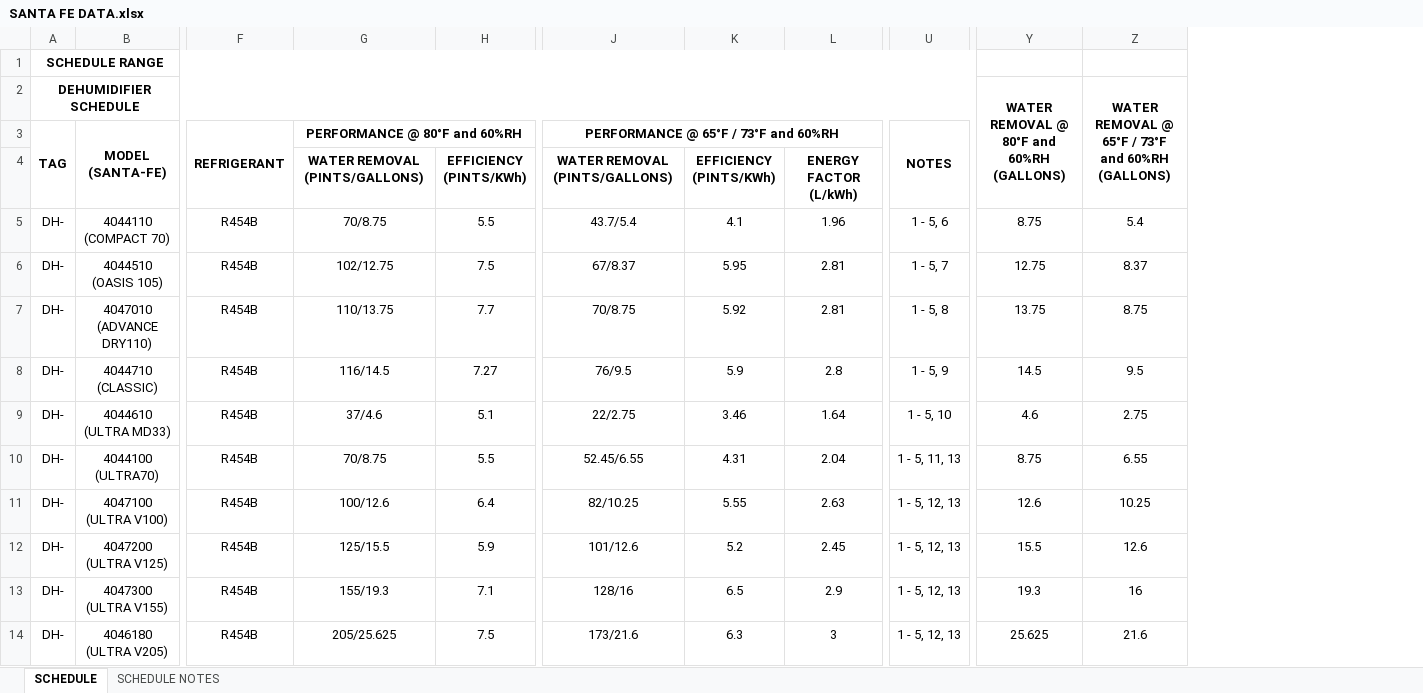
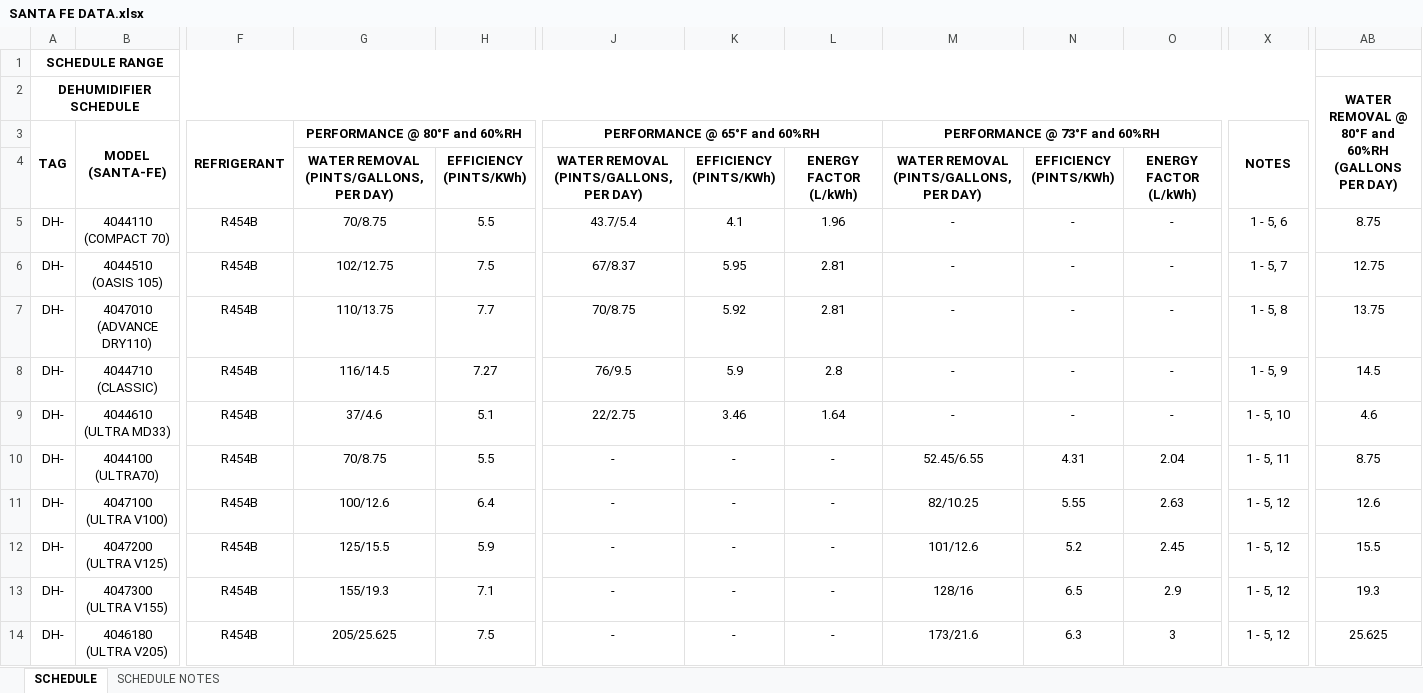
Before and after one commit to eacreel/hhpro-hvac, an Excel workbook: DATA/DATA FILES/SANTA FE DATA.xlsx, sheet SCHEDULE, drawn as a sheet; only a part is shown, gaps mark what is left out; values as stored, in another font and other column widths than the file's, no borders; removed rows and columns are numbered as before the commit, all else as after; ↵ is a line break in a cell; the diff names each change by its address in the sheet, - before the commit and + after, or states it on an @@ line.

```diff
--- a/DATA/DATA FILES/SANTA FE DATA.xlsx (sheet SCHEDULE)
+++ b/DATA/DATA FILES/SANTA FE DATA.xlsx (sheet SCHEDULE)
+column M, rows 3-14: PERFORMANCE @ 73°F and 60%RH | WATER REMOVAL ↵ (PINTS/GALLONS, PER DAY) | - | - | - | - | - | 52.45/6.55 | 82/10.25 | 101/12.6 | 128/16 | 173/21.6
+column N, rows 4-14: EFFICIENCY ↵ (PINTS/KWh) | - | - | - | - | - | 4.31 | 5.55 | 5.2 | 6.5 | 6.3
+column O, rows 4-14: ENERGY FACTOR ↵ (L/kWh) | - | - | - | - | - | 2.04 | 2.63 | 2.45 | 2.9 | 3
-column Z, rows 2-14: WATER REMOVAL @ 65°F / 73°F and 60%RH (GALLONS) |  |  | 5.4 | 8.37 | 8.75 | 9.5 | 2.75 | 6.55 | 10.25 | 12.6 | 16 | 21.6
-AB2: WATER REMOVAL @ 80°F and 60%RH (GALLONS)
+AB2: WATER REMOVAL @ 80°F and 60%RH (GALLONS PER DAY)
-J3: PERFORMANCE @ 65°F / 73°F and 60%RH
+J3: PERFORMANCE @ 65°F and 60%RH
-G4: WATER REMOVAL ↵ (PINTS/GALLONS)
+G4: WATER REMOVAL ↵ (PINTS/GALLONS, PER DAY)
-J4: WATER REMOVAL ↵ (PINTS/GALLONS)
+J4: WATER REMOVAL ↵ (PINTS/GALLONS, PER DAY)
-J10: 52.45/6.55
+J10: -
-K10: 4.31
+K10: -
-L10: 2.04
+L10: -
-X10: 1 - 5, 11, 13
+X10: 1 - 5, 11
-J11: 82/10.25
+J11: -
-K11: 5.55
+K11: -
-L11: 2.63
+L11: -
-X11:X14: 1 - 5, 12, 13
+X11:X14: 1 - 5, 12
-J12: 101/12.6
+J12: -
-K12: 5.2
+K12: -
-L12: 2.45
+L12: -
-J13: 128/16
+J13: -
-K13: 6.5
+K13: -
-L13: 2.9
+L13: -
-J14: 173/21.6
+J14: -
-K14: 6.3
+K14: -
-L14: 3
+L14: -
```
Also changed, not shown: sheet SCHEDULE NOTES, 3 other files.
